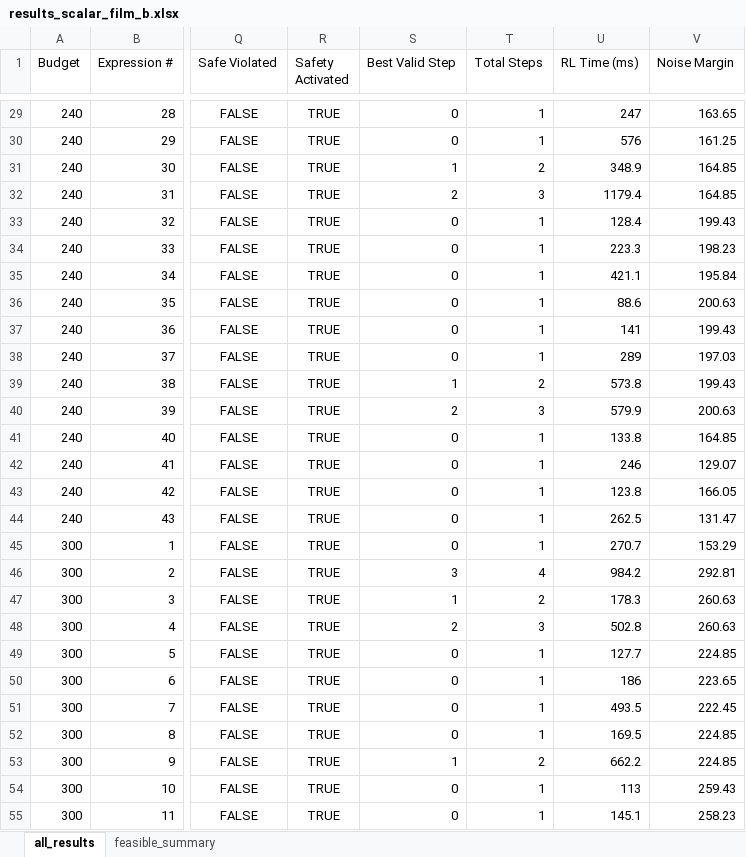
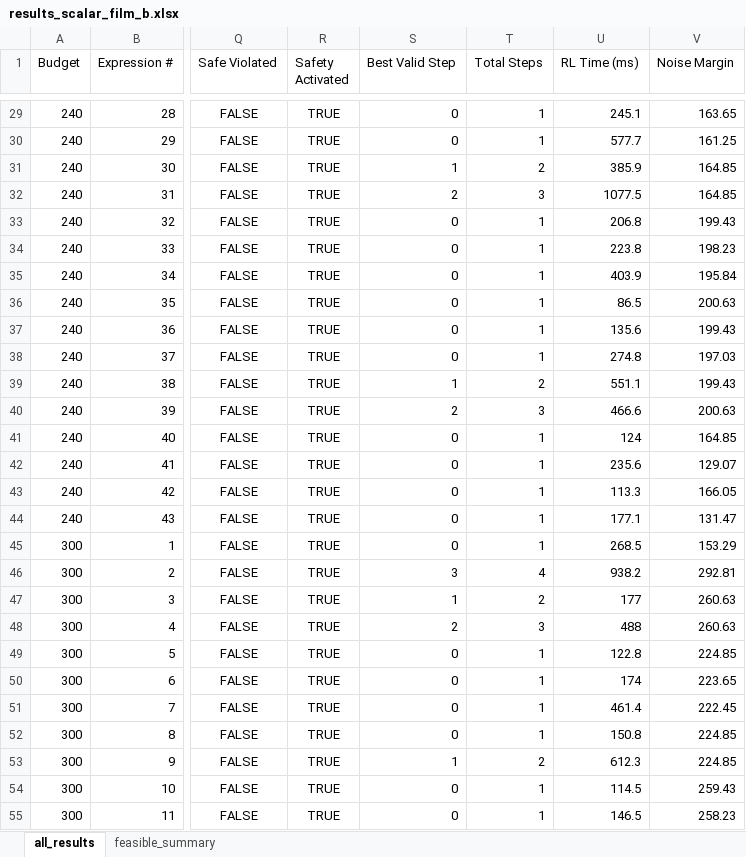
Before and after one commit to rayaneSMR/chehab-unified, an Excel workbook: RL/results_scalar_film_b.xlsx, sheet all_results, drawn as a sheet; only a part is shown, gaps mark what is left out; values as stored, in another font and other column widths than the file's, no borders; the diff covers the shown part only; the diff names each change by its address in the sheet, - before the commit and + after, or states it on an @@ line.

```diff
--- a/RL/results_scalar_film_b.xlsx (sheet all_results)
+++ b/RL/results_scalar_film_b.xlsx (sheet all_results)
-U29 (RL Time (ms)): 247
+U29 (RL Time (ms)): 245.1
-U30 (RL Time (ms)): 576
+U30 (RL Time (ms)): 577.7
-U31 (RL Time (ms)): 348.9
+U31 (RL Time (ms)): 385.9
-U32 (RL Time (ms)): 1179.4
+U32 (RL Time (ms)): 1077.5
-U33 (RL Time (ms)): 128.4
+U33 (RL Time (ms)): 206.8
-U34 (RL Time (ms)): 223.3
+U34 (RL Time (ms)): 223.8
-U35 (RL Time (ms)): 421.1
+U35 (RL Time (ms)): 403.9
-U36 (RL Time (ms)): 88.6
+U36 (RL Time (ms)): 86.5
-U37 (RL Time (ms)): 141
+U37 (RL Time (ms)): 135.6
-U38 (RL Time (ms)): 289
+U38 (RL Time (ms)): 274.8
-U39 (RL Time (ms)): 573.8
+U39 (RL Time (ms)): 551.1
-U40 (RL Time (ms)): 579.9
+U40 (RL Time (ms)): 466.6
-U41 (RL Time (ms)): 133.8
+U41 (RL Time (ms)): 124
-U42 (RL Time (ms)): 246
+U42 (RL Time (ms)): 235.6
-U43 (RL Time (ms)): 123.8
+U43 (RL Time (ms)): 113.3
-U44 (RL Time (ms)): 262.5
+U44 (RL Time (ms)): 177.1
-U45 (RL Time (ms)): 270.7
+U45 (RL Time (ms)): 268.5
-U46 (RL Time (ms)): 984.2
+U46 (RL Time (ms)): 938.2
-U47 (RL Time (ms)): 178.3
+U47 (RL Time (ms)): 177
-U48 (RL Time (ms)): 502.8
+U48 (RL Time (ms)): 488
-U49 (RL Time (ms)): 127.7
+U49 (RL Time (ms)): 122.8
-U50 (RL Time (ms)): 186
+U50 (RL Time (ms)): 174
-U51 (RL Time (ms)): 493.5
+U51 (RL Time (ms)): 461.4
-U52 (RL Time (ms)): 169.5
+U52 (RL Time (ms)): 150.8
-U53 (RL Time (ms)): 662.2
+U53 (RL Time (ms)): 612.3
-U54 (RL Time (ms)): 113
+U54 (RL Time (ms)): 114.5
-U55 (RL Time (ms)): 145.1
+U55 (RL Time (ms)): 146.5
```
Also changed, not shown: 102 edited cells elsewhere in this sheet.
